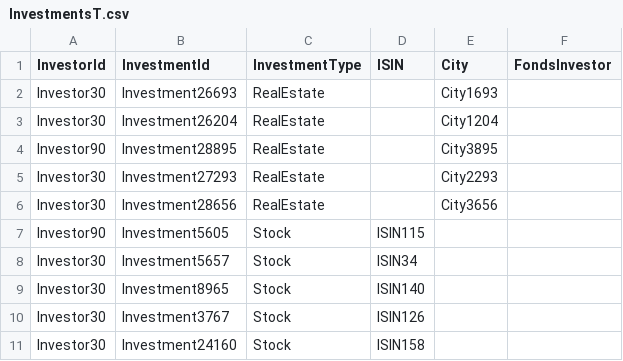
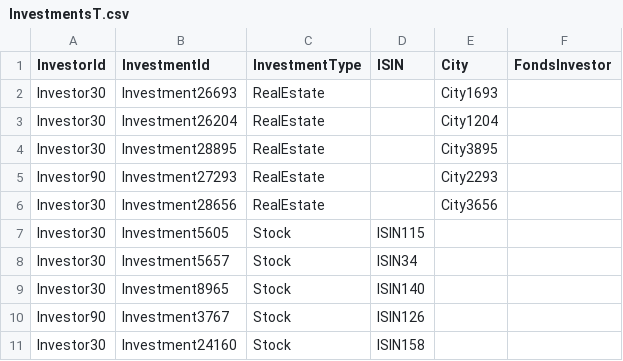
Before and after one commit to FrotaLucas/wealth-management-assessment, a CSV file: WealthManagementAssessment/Csv/InvestmentsT.csv, drawn as a sheet.

Commit message:
update csv

```diff
--- a/WealthManagementAssessment/Csv/InvestmentsT.csv
+++ b/WealthManagementAssessment/Csv/InvestmentsT.csv
@@ -3,9 +3,9 @@ Investor30;Investment26693;RealEstate;;City1693;
 Investor30;Investment26204;RealEstate;;City1204;
-Investor90;Investment28895;RealEstate;;City3895;
-Investor30;Investment27293;RealEstate;;City2293;
+Investor30;Investment28895;RealEstate;;City3895;
+Investor90;Investment27293;RealEstate;;City2293;
 Investor30;Investment28656;RealEstate;;City3656;
-Investor90;Investment5605;Stock;ISIN115;;
+Investor30;Investment5605;Stock;ISIN115;;
 Investor30;Investment5657;Stock;ISIN34;;
 Investor30;Investment8965;Stock;ISIN140;;
-Investor30;Investment3767;Stock;ISIN126;;
+Investor90;Investment3767;Stock;ISIN126;;
 Investor30;Investment24160;Stock;ISIN158;;
```
